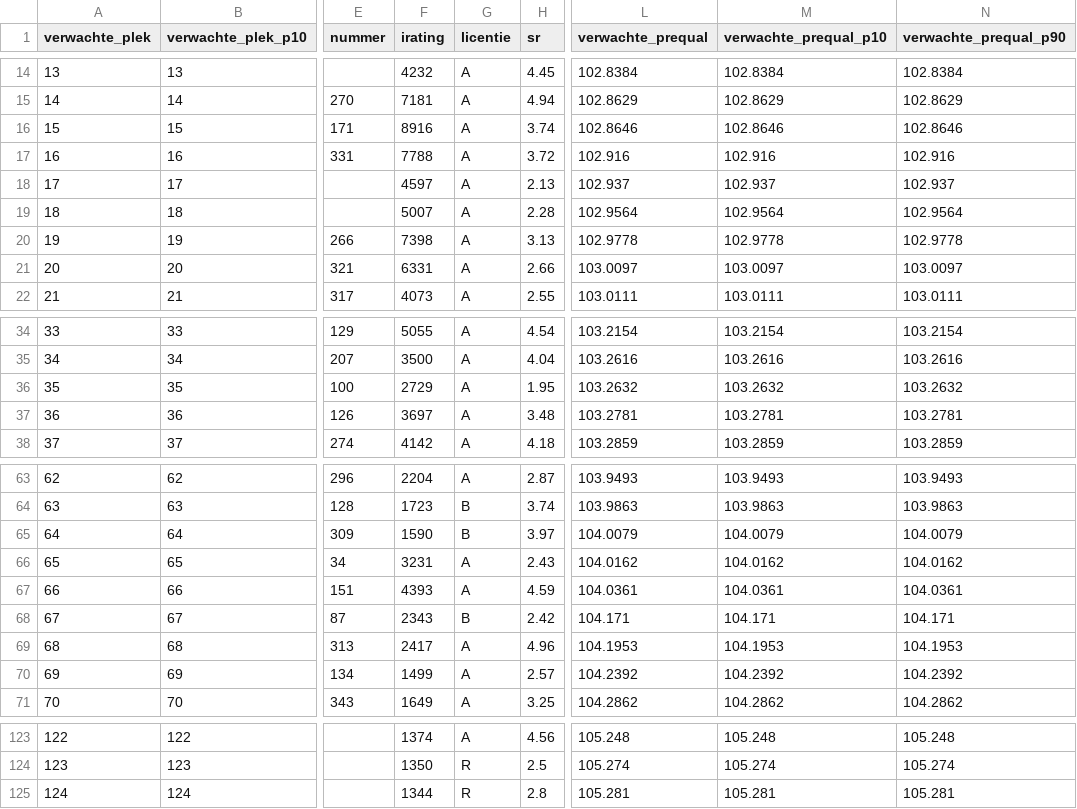
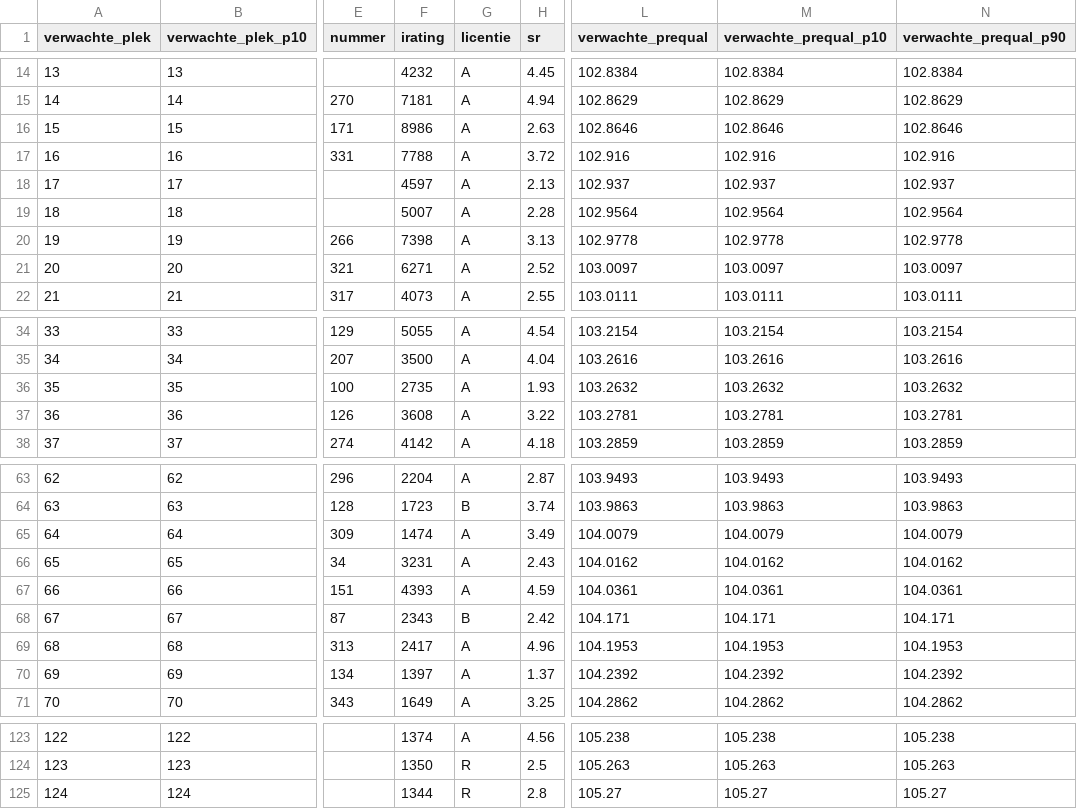
Before and after one commit to Diegoteun/nkiracing2026-valkra, a CSV file: data/valkra-nk-prequal-rijders.csv, drawn as a sheet; only a part is shown, gaps mark what is left out; the diff covers the shown part only; the diff names each change by its address in the sheet, - before the commit and + after, or states it on an @@ line.

```diff
--- a/data/valkra-nk-prequal-rijders.csv
+++ b/data/valkra-nk-prequal-rijders.csv
-F16 (irating): 8916
+F16 (irating): 8986
-H16 (sr): 3.74
+H16 (sr): 2.63
-F21 (irating): 6331
+F21 (irating): 6271
-H21 (sr): 2.66
+H21 (sr): 2.52
-F36 (irating): 2729
+F36 (irating): 2735
-H36 (sr): 1.95
+H36 (sr): 1.93
-F37 (irating): 3697
+F37 (irating): 3608
-H37 (sr): 3.48
+H37 (sr): 3.22
-F65 (irating): 1590
+F65 (irating): 1474
-G65 (licentie): B
+G65 (licentie): A
-H65 (sr): 3.97
+H65 (sr): 3.49
-F70 (irating): 1499
+F70 (irating): 1397
-H70 (sr): 2.57
+H70 (sr): 1.37
-L123 (verwachte_prequal): 105.248
+L123 (verwachte_prequal): 105.238
-M123 (verwachte_prequal_p10): 105.248
+M123 (verwachte_prequal_p10): 105.238
-N123 (verwachte_prequal_p90): 105.248
+N123 (verwachte_prequal_p90): 105.238
-L124 (verwachte_prequal): 105.274
+L124 (verwachte_prequal): 105.263
-M124 (verwachte_prequal_p10): 105.274
+M124 (verwachte_prequal_p10): 105.263
-N124 (verwachte_prequal_p90): 105.274
+N124 (verwachte_prequal_p90): 105.263
-L125 (verwachte_prequal): 105.281
+L125 (verwachte_prequal): 105.27
-M125 (verwachte_prequal_p10): 105.281
+M125 (verwachte_prequal_p10): 105.27
-N125 (verwachte_prequal_p90): 105.281
+N125 (verwachte_prequal_p90): 105.27
```
Also changed, not shown: 38 edited cells elsewhere in this file, 9 other files.
